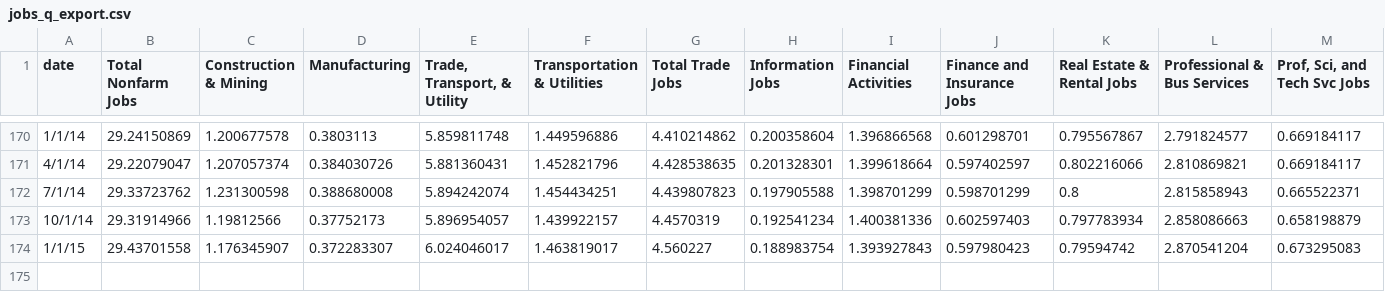
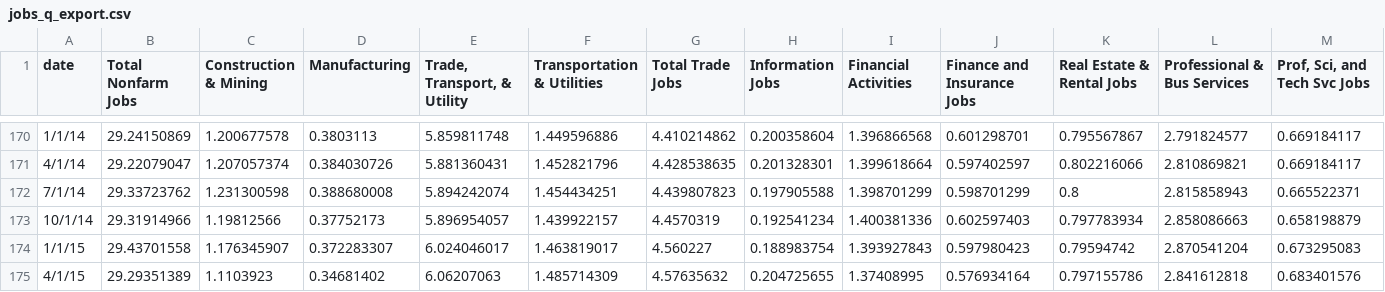
Before and after one commit to UHERO/kauai_june, a CSV file: export_data/jobs_q_export.csv, drawn as a sheet; only a part is shown, gaps mark what is left out; rows hold the shown columns only; the diff names each change by its address in the sheet, - before the commit and + after, or states it on an @@ line.

```diff
--- a/export_data/jobs_q_export.csv
+++ b/export_data/jobs_q_export.csv
+row 175: 4/1/15 | 29.29351389 | 1.1103923 | 0.34681402 | 6.06207063 | 1.485714309 | 4.57635632 | 0.204725655 | 1.37408995 | 0.576934164 | 0.797155786 | 2.841612818 | 0.683401576
```
Also changed, not shown: export_data/const_q_export.csv, export_data/jobs_m_export.csv, 6 other files.
